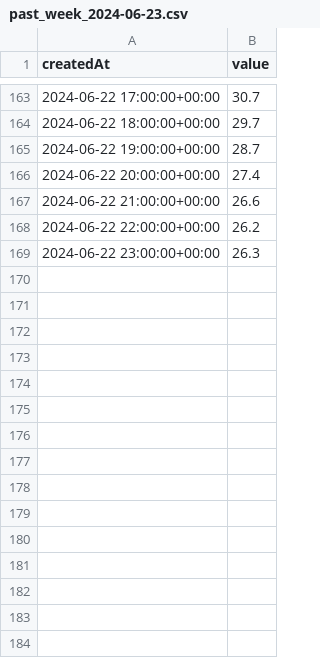
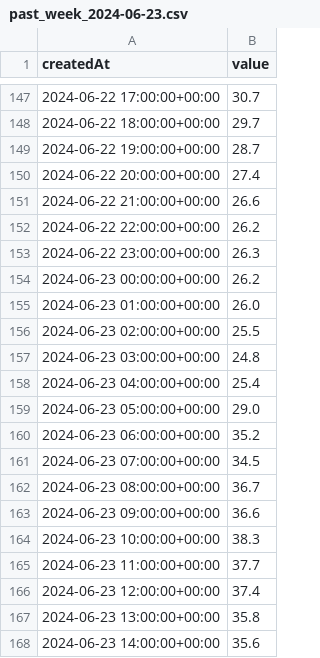
Before and after one commit to LarsIT/OpenSenseMap-Projekt, a CSV file: daten/past_week/past_week_2024-06-23.csv, drawn as a sheet; only a part is shown, gaps mark what is left out; the diff covers the shown part only.

```diff
--- a/daten/past_week/past_week_2024-06-23.csv
+++ b/daten/past_week/past_week_2024-06-23.csv
@@ -169 +153,16 @@ createdAt,value
 2024-06-22 23:00:00+00:00,26.3
+2024-06-23 00:00:00+00:00,26.2
+2024-06-23 01:00:00+00:00,26.0
+2024-06-23 02:00:00+00:00,25.5
+2024-06-23 03:00:00+00:00,24.8
+2024-06-23 04:00:00+00:00,25.4
+2024-06-23 05:00:00+00:00,29.0
+2024-06-23 06:00:00+00:00,35.2
+2024-06-23 07:00:00+00:00,34.5
+2024-06-23 08:00:00+00:00,36.7
+2024-06-23 09:00:00+00:00,36.6
+2024-06-23 10:00:00+00:00,38.3
+2024-06-23 11:00:00+00:00,37.7
+2024-06-23 12:00:00+00:00,37.4
+2024-06-23 13:00:00+00:00,35.8
+2024-06-23 14:00:00+00:00,35.6
```
Also changed, not shown: 16 removed rows elsewhere in this file, 3 other files.
